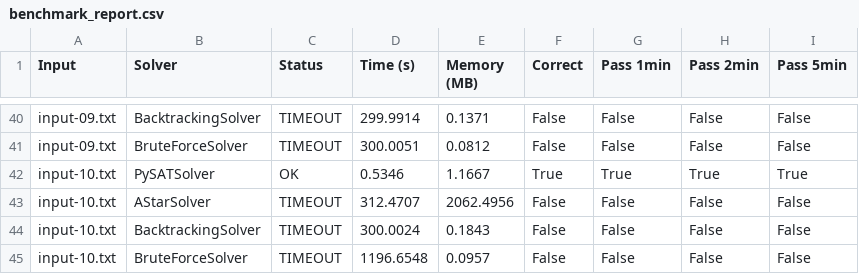
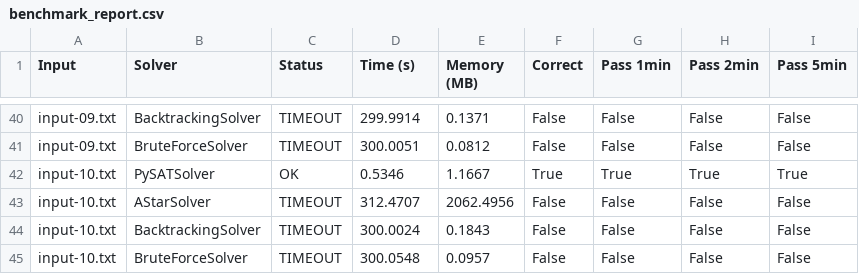
Before and after one commit to Chau57/CSAI-Project2-G3, a CSV file: src/benchmark_report.csv, drawn as a sheet; only a part is shown, gaps mark what is left out.

```diff
--- a/src/benchmark_report.csv
+++ b/src/benchmark_report.csv
@@ -44,2 +44,2 @@ input-10.txt,AStarSolver,TIMEOUT,312.4707,2062.4956,False,False,False,False
 input-10.txt,BacktrackingSolver,TIMEOUT,300.0024,0.1843,False,False,False,False
-input-10.txt,BruteForceSolver,TIMEOUT,1196.6548,0.0957,False,False,False,False
+input-10.txt,BruteForceSolver,TIMEOUT,300.0548,0.0957,False,False,False,False
```
Also changed, not shown: 1 other file.
